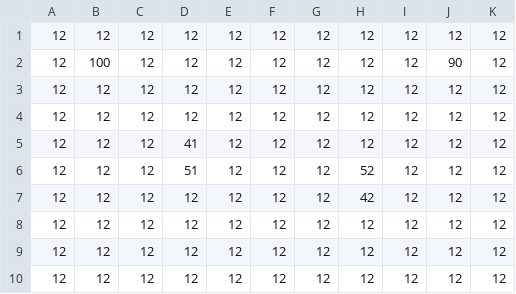
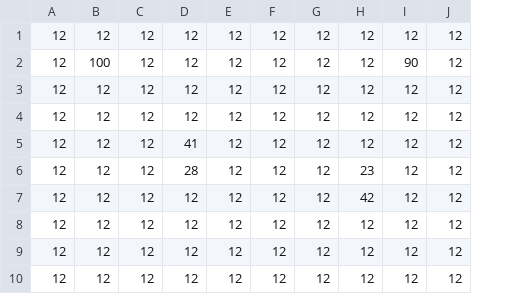
Before and after one commit to haru898989/FridayNight-Group, a CSV file: FridayGroup/Assets/Main/Resources/Stage/Stage1/1-4/1-4floor.csv, drawn as a sheet; the diff names each change by its address in the sheet, - before the commit and + after, or states it on an @@ line.

```diff
--- a/FridayGroup/Assets/Main/Resources/Stage/Stage1/1-4/1-4floor.csv
+++ b/FridayGroup/Assets/Main/Resources/Stage/Stage1/1-4/1-4floor.csv
-column K, rows 1-10: all 12
-I2: 12
+I2: 90
-J2: 90
+J2: 12
-D6: 51
+D6: 28
-H6: 52
+H6: 23
```
Also changed, not shown: FridayGroup/Assets/Main/Resources/Stage/Stage1/1-3/1-3floor.csv, FridayGroup/Assets/Main/Resources/Stage/Stage1/1-5/1-5floor.csv, 3 other files.
